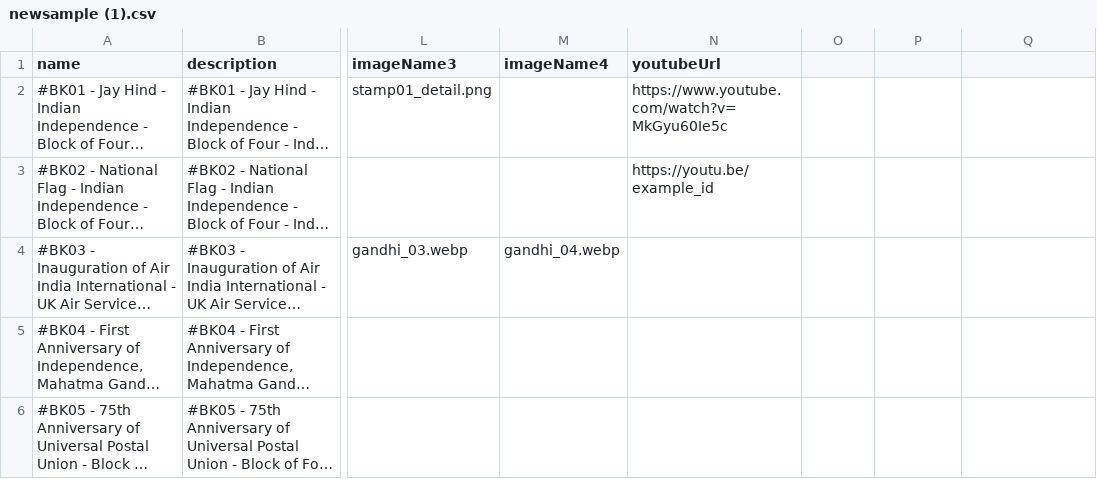
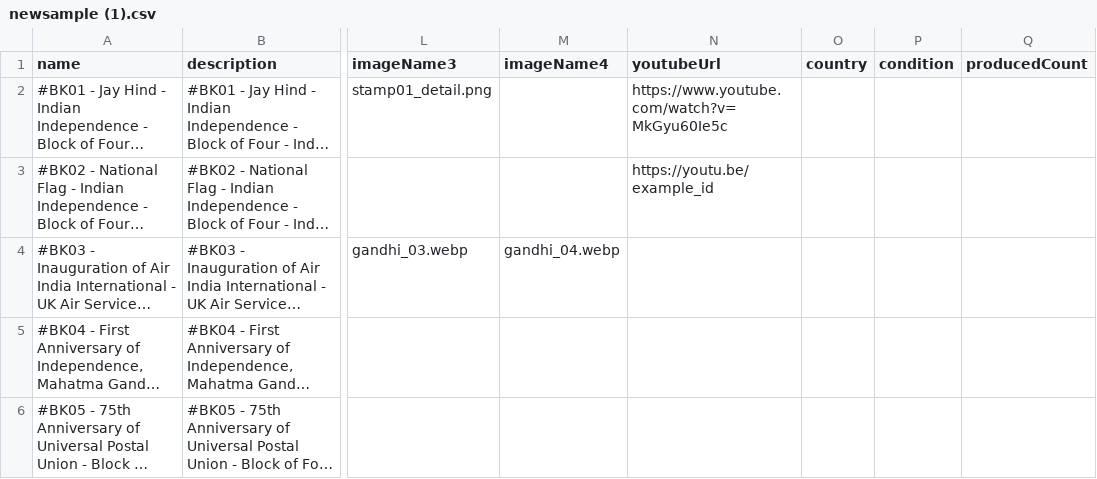
Before and after one commit to Parth-1104/Philabasket, a CSV file: newsample (1).csv, drawn as a sheet; only a part is shown, gaps mark what is left out; long unchanged cells end in …; the diff names each change by its address in the sheet, - before the commit and + after, or states it on an @@ line.

```diff
--- a/newsample (1).csv
+++ b/newsample (1).csv
-O1: (empty)
+O1: country
-P1: (empty)
+P1: condition
-Q1: (empty)
+Q1: producedCount
```
Also changed, not shown: 19 other files.
